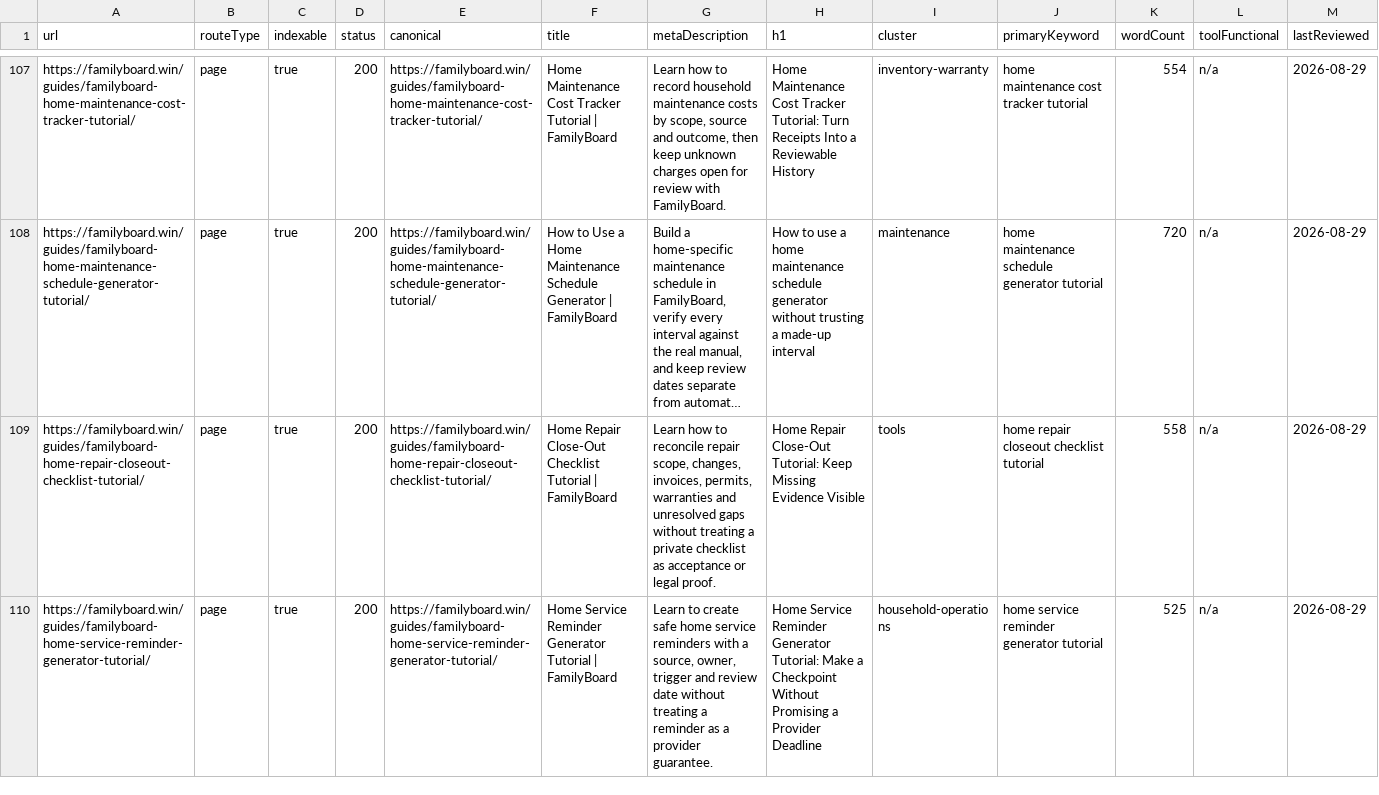
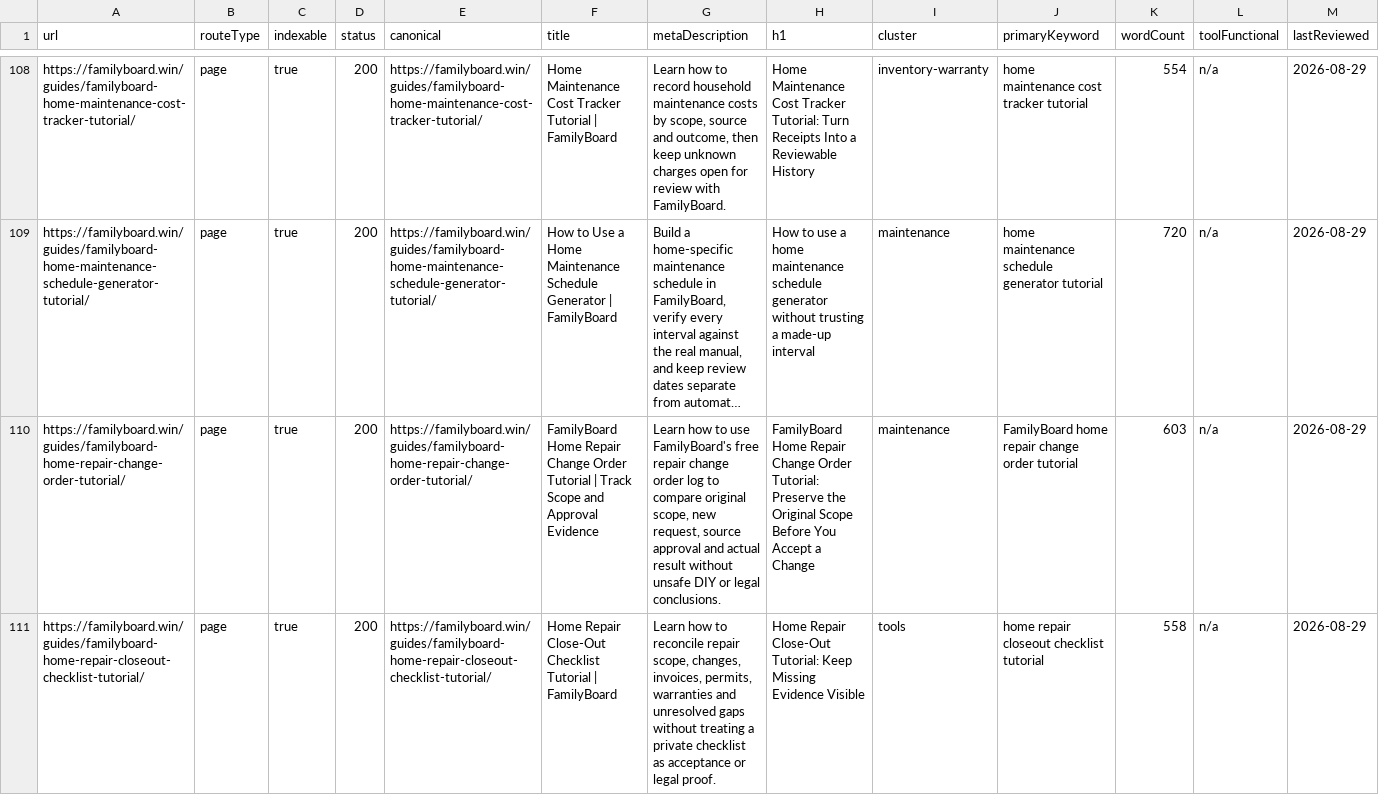
Before and after one commit to btcson66-rgb/familyboard, a CSV file: reports/url-inventory.csv, drawn as a sheet; only a part is shown, gaps mark what is left out; the shorter side is filled out with more unchanged rows; long unchanged cells end in …; the diff covers the shown part only; the diff names each change by its address in the sheet, - before the commit and + after, or states it on an @@ line.

Commit message:
feat: add FamilyBoard service and emergency tutorials

```diff
--- a/reports/url-inventory.csv
+++ b/reports/url-inventory.csv
+row 110: https://familyboard.win/guides/familyboard-home-repair-change-order-tutorial/ | page | true | 200 | https://familyboard.win/guides/familyboard-home-repair-change-order-tutorial/ | FamilyBoard Home Repair Change Order Tutorial | Track Scope and Approval Evidence | Learn how to use FamilyBoard's free repair change order log to compare original scope, new request, source approval and actual result without unsafe DIY or legal conclusions. | FamilyBoard Home Repair Change Order Tutorial: Preserve the Original Scope Before You Accept a Change | maintenance | FamilyBoard home repair change order tutorial | 603 | n/a | 2026-08-29
```
Also changed, not shown: 5 added rows elsewhere in this file, 13 other files.
